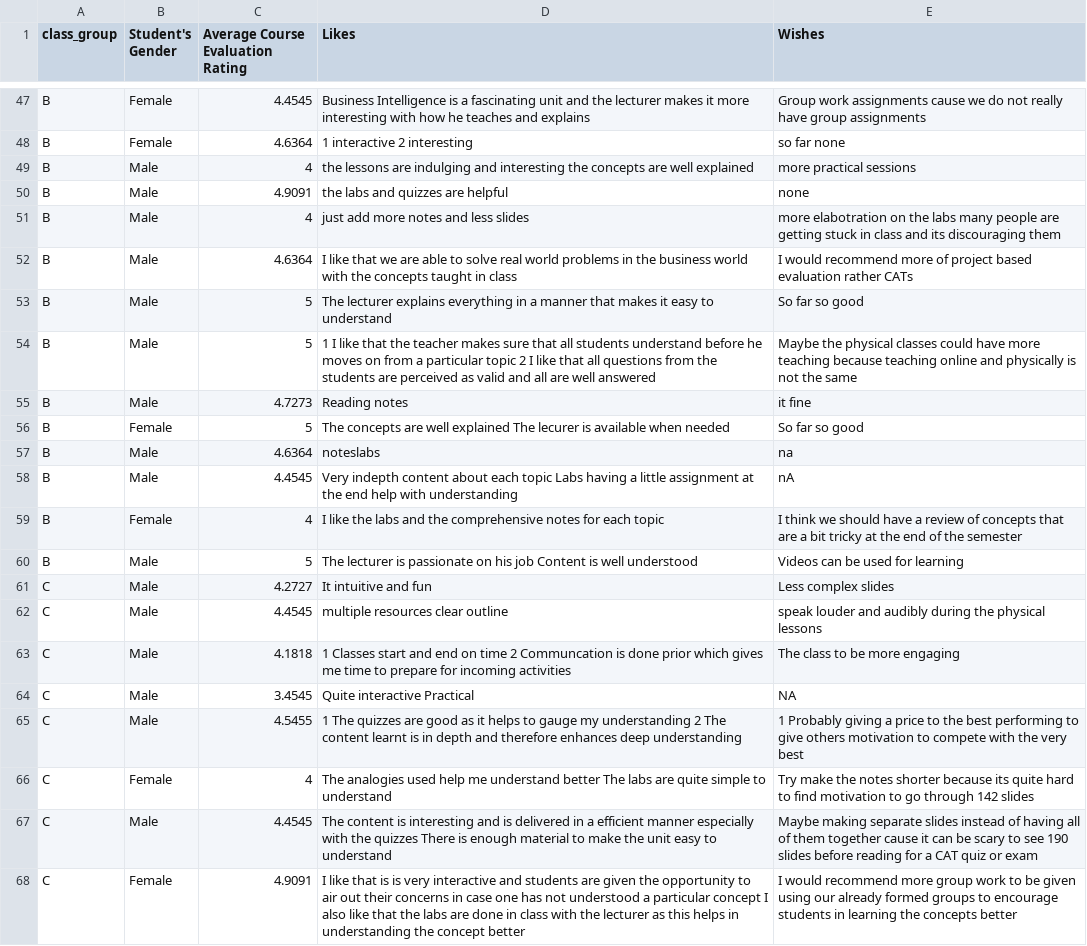
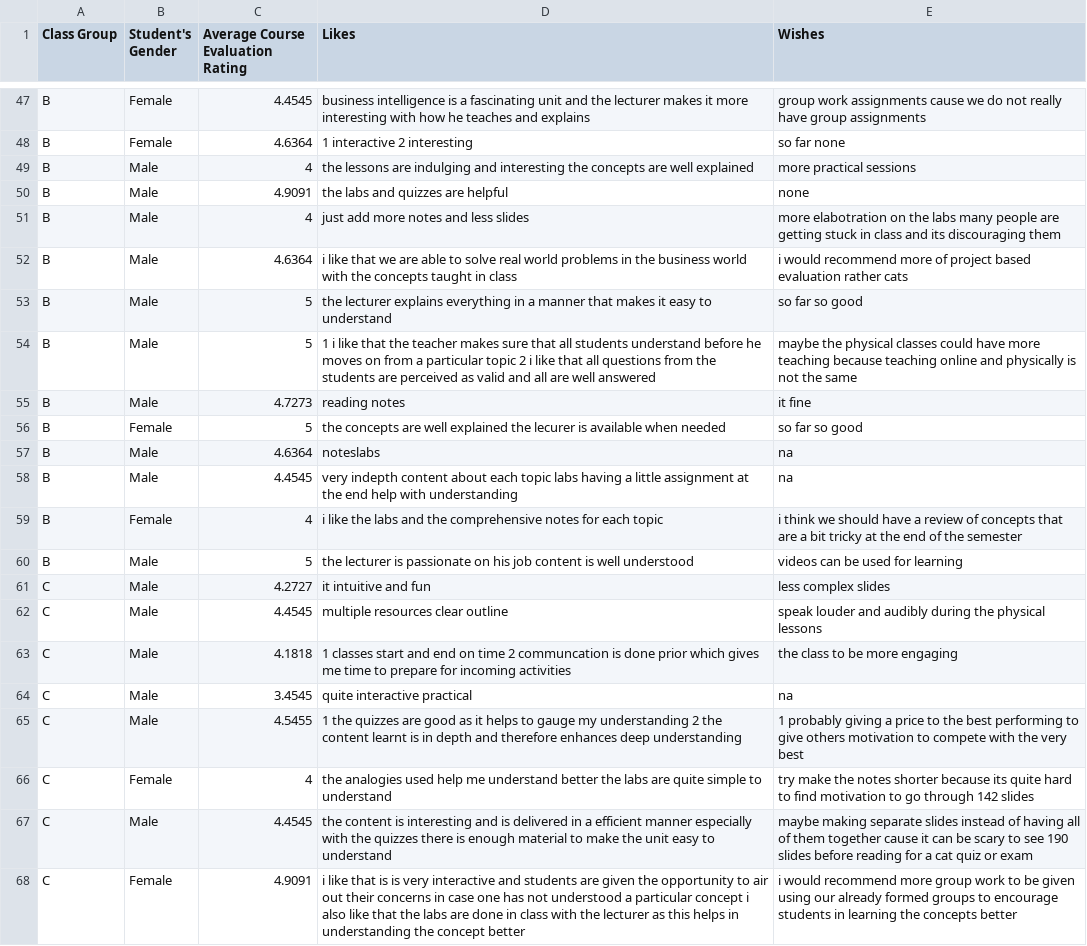
Before and after one commit to course-files/BBT4206-R-Lab2c-of15-SentimentAnalysis, a CSV file: data/evaluation_likes_and_wishes.csv, drawn as a sheet; only a part is shown, gaps mark what is left out; the diff covers the shown part only; the diff names each change by its address in the sheet, - before the commit and + after, or states it on an @@ line.

```diff
--- a/data/evaluation_likes_and_wishes.csv
+++ b/data/evaluation_likes_and_wishes.csv
-A1: class_group
+A1: Class Group
-D47 (Likes): Business Intelligence is a…
+D47 (Likes): business intelligence is a…
-E47 (Wishes): Group work assignments…
+E47 (Wishes): group work assignments…
-D52 (Likes): I like that…
+D52 (Likes): i like that…
-E52 (Wishes): I would recommend more of project based evaluation rather CATs
+E52 (Wishes): i would recommend more of project based evaluation rather cats
-D53 (Likes): The lecturer explains…
+D53 (Likes): the lecturer explains…
-E53 (Wishes): So far so good
+E53 (Wishes): so far so good
-D54 (Likes): 1 I like that the teacher makes sure that all students understand before he moves on from a particular topic 2 I like that…
+D54 (Likes): 1 i like that the teacher makes sure that all students understand before he moves on from a particular topic 2 i like that…
-E54 (Wishes): Maybe the physical…
+E54 (Wishes): maybe the physical…
-D55 (Likes): Reading notes
+D55 (Likes): reading notes
-D56 (Likes): The concepts are well explained The lecurer is…
+D56 (Likes): the concepts are well explained the lecurer is…
-E56 (Wishes): So far so good
+E56 (Wishes): so far so good
-D58 (Likes): Very indepth content about each topic Labs having a…
+D58 (Likes): very indepth content about each topic labs having a…
-E58 (Wishes): nA
+E58 (Wishes): na
-D59 (Likes): I like the…
+D59 (Likes): i like the…
-E59 (Wishes): I think we…
+E59 (Wishes): i think we…
-D60 (Likes): The lecturer is passionate on his job Content is well…
+D60 (Likes): the lecturer is passionate on his job content is well…
-E60 (Wishes): Videos can be used for learning
+E60 (Wishes): videos can be used for learning
-D61 (Likes): It intuitive and fun
+D61 (Likes): it intuitive and fun
-E61 (Wishes): Less complex slides
+E61 (Wishes): less complex slides
-D63 (Likes): 1 Classes start and end on time 2 Communcation is done…
+D63 (Likes): 1 classes start and end on time 2 communcation is done…
-E63 (Wishes): The class to be more engaging
+E63 (Wishes): the class to be more engaging
-D64 (Likes): Quite interactive Practical
+D64 (Likes): quite interactive practical
-E64 (Wishes): NA
+E64 (Wishes): na
-D65 (Likes): 1 The quizzes are good as it helps to gauge my understanding 2 The content learnt…
+D65 (Likes): 1 the quizzes are good as it helps to gauge my understanding 2 the content learnt…
-E65 (Wishes): 1 Probably giving a…
+E65 (Wishes): 1 probably giving a…
-D66 (Likes): The analogies used help me understand better The labs are…
+D66 (Likes): the analogies used help me understand better the labs are…
-E66 (Wishes): Try make the…
+E66 (Wishes): try make the…
-D67 (Likes): The content is interesting and is delivered in a efficient manner especially with the quizzes There is enough…
+D67 (Likes): the content is interesting and is delivered in a efficient manner especially with the quizzes there is enough…
-E67 (Wishes): Maybe making separate slides instead of having all of them together cause it can be scary to see 190 slides before reading for a CAT quiz or…
+E67 (Wishes): maybe making separate slides instead of having all of them together cause it can be scary to see 190 slides before reading for a cat quiz or…
-D68 (Likes): I like that is is very interactive and students are given the opportunity to air out their concerns in case one has not understood a particular concept I also like…
+D68 (Likes): i like that is is very interactive and students are given the opportunity to air out their concerns in case one has not understood a particular concept i also like…
-E68 (Wishes): I would recommend…
+E68 (Wishes): i would recommend…
```
Also changed, not shown: 117 edited cells elsewhere in this file, data/20230412-20230719-BI1-BBIT4-1-StudentPerformanceDataset.CSV, 5 other files.
